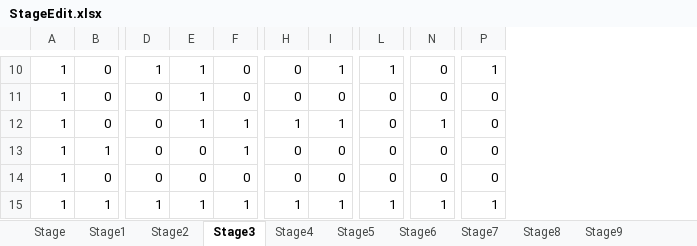
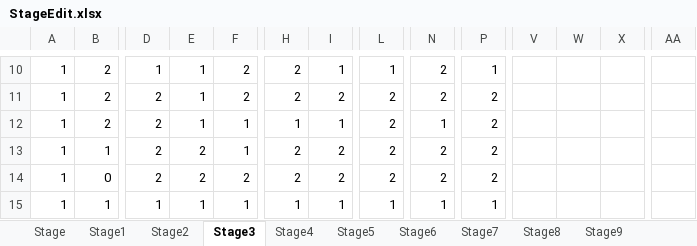
Before and after one commit to hell25mk/MirrorLabyrinth, an Excel workbook: Stage/StageEdit.xlsx, sheet Stage3, drawn as a sheet; only a part is shown, gaps mark what is left out; values as stored, in another font and other column widths than the file's, no borders; conditional formats not drawn; removed rows and columns are numbered as before the commit, all else as after; rows hold the shown columns only; the diff covers the shown part only; the diff names each change by its address in the sheet, - before the commit and + after, or states it on an @@ line.

```diff
--- a/Stage/StageEdit.xlsx (sheet Stage3)
+++ b/Stage/StageEdit.xlsx (sheet Stage3)
+column V, empty
+column W, empty
+column X, empty
+column AA, empty
-B10: 0
+B10: 2
-F10: 0
+F10: 2
-H10: 0
+H10: 2
-N10: 0
+N10: 2
-row 11: 1 | 0 | 0 | 1 | 0 | 0 | 0 | 0 | 0 | 0
+row 11: 1 | 2 | 2 | 1 | 2 | 2 | 2 | 2 | 2 | 2
-B12: 0
+B12: 2
-D12:D14: 0
+D12:D14: 2
-L12:L14: 0
+L12:L14: 2
-P12:P14: 0
+P12:P14: 2
-E13:E14: 0
+E13:E14: 2
-H13:H14: 0
+H13:H14: 2
-I13:I14: 0
+I13:I14: 2
-N13:N14: 0
+N13:N14: 2
-F14: 0
+F14: 2
```
Also changed, not shown: 3 added rows, 3 removed rows, 3 added columns and 43 edited cells elsewhere in this sheet, sheet Stage6, sheet Stage5, sheet Stage4, sheet Stage8, sheet Stage2, sheet Stage7, 2 more sheets, other sheet tabs, formulas that keep their value, 1 other file.
